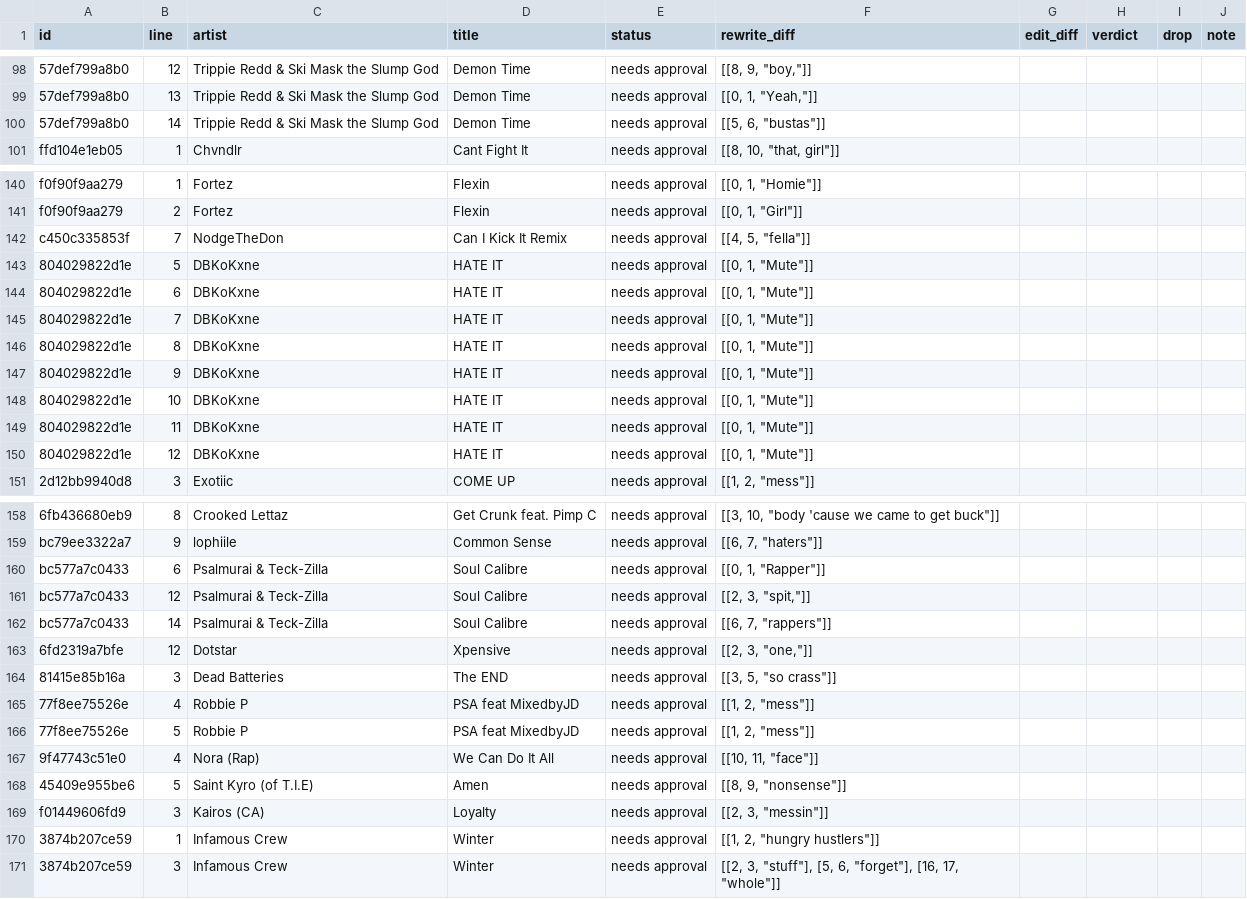
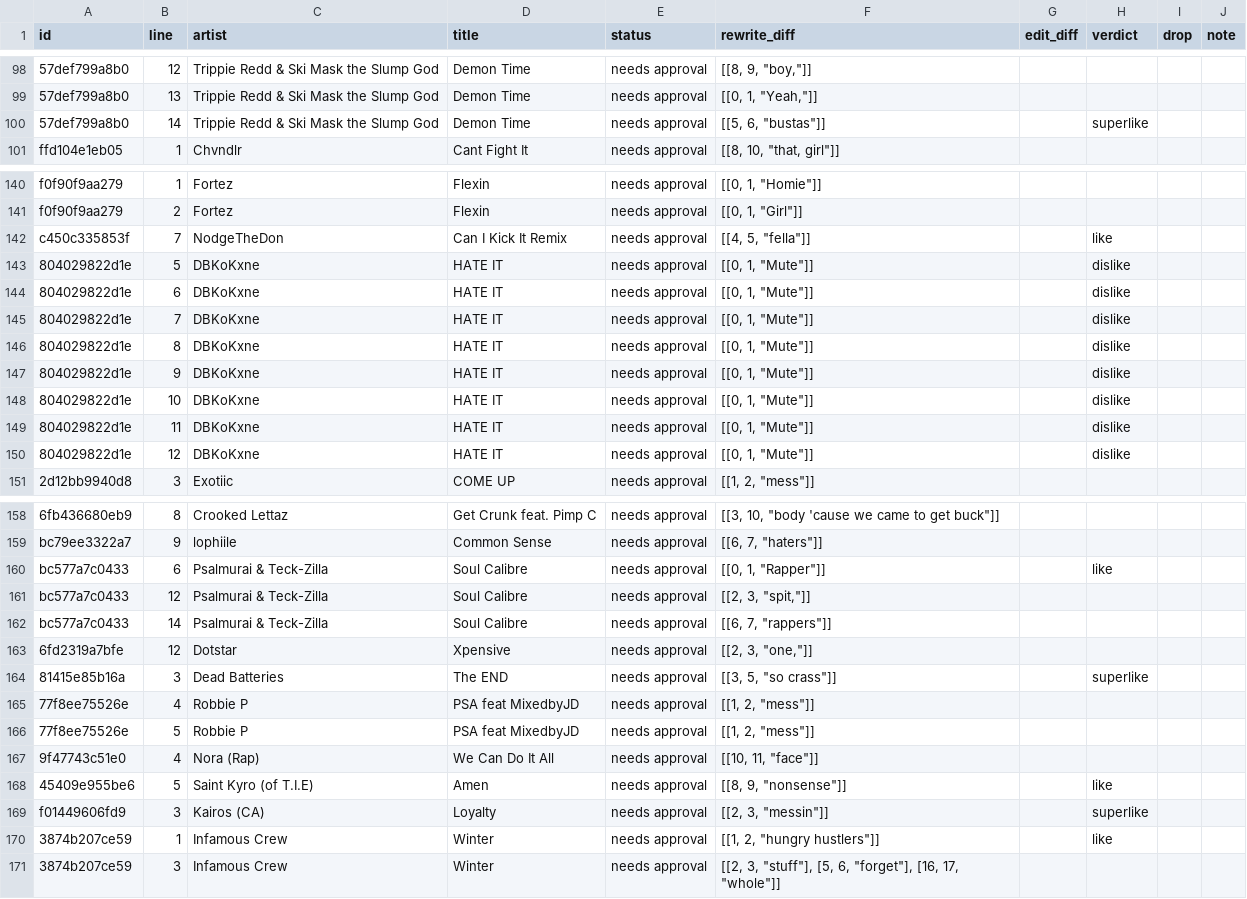
Before and after one commit to nairdur/radio-ready, a CSV file: annotations/edits/commercial_claude.csv, drawn as a sheet; only a part is shown, gaps mark what is left out; the diff covers the shown part only.

```diff
--- a/annotations/edits/commercial_claude.csv
+++ b/annotations/edits/commercial_claude.csv
@@ -99,3 +99,3 @@
 "57def799a8b0","13","Trippie Redd & Ski Mask the Slump God","Demon Time","needs approval","[[0, 1, ""Yeah,""]]","","","",""
-"57def799a8b0","14","Trippie Redd & Ski Mask the Slump God","Demon Time","needs approval","[[5, 6, ""bustas""]]","","","",""
+"57def799a8b0","14","Trippie Redd & Ski Mask the Slump God","Demon Time","needs approval","[[5, 6, ""bustas""]]","","superlike","",""
 "ffd104e1eb05","1","Chvndlr","Cant Fight It","needs approval","[[8, 10, ""that, girl""]]","","","",""
@@ -141,11 +141,11 @@
 "f0f90f9aa279","2","Fortez","Flexin","needs approval","[[0, 1, ""Girl""]]","","","",""
-"c450c335853f","7","NodgeTheDon","Can I Kick It Remix","needs approval","[[4, 5, ""fella""]]","","","",""
-"804029822d1e","5","DBKoKxne","HATE IT","needs approval","[[0, 1, ""Mute""]]","","","",""
-"804029822d1e","6","DBKoKxne","HATE IT","needs approval","[[0, 1, ""Mute""]]","","","",""
-"804029822d1e","7","DBKoKxne","HATE IT","needs approval","[[0, 1, ""Mute""]]","","","",""
-"804029822d1e","8","DBKoKxne","HATE IT","needs approval","[[0, 1, ""Mute""]]","","","",""
-"804029822d1e","9","DBKoKxne","HATE IT","needs approval","[[0, 1, ""Mute""]]","","","",""
-"804029822d1e","10","DBKoKxne","HATE IT","needs approval","[[0, 1, ""Mute""]]","","","",""
-"804029822d1e","11","DBKoKxne","HATE IT","needs approval","[[0, 1, ""Mute""]]","","","",""
-"804029822d1e","12","DBKoKxne","HATE IT","needs approval","[[0, 1, ""Mute""]]","","","",""
+"c450c335853f","7","NodgeTheDon","Can I Kick It Remix","needs approval","[[4, 5, ""fella""]]","","like","",""
+"804029822d1e","5","DBKoKxne","HATE IT","needs approval","[[0, 1, ""Mute""]]","","dislike","",""
+"804029822d1e","6","DBKoKxne","HATE IT","needs approval","[[0, 1, ""Mute""]]","","dislike","",""
+"804029822d1e","7","DBKoKxne","HATE IT","needs approval","[[0, 1, ""Mute""]]","","dislike","",""
+"804029822d1e","8","DBKoKxne","HATE IT","needs approval","[[0, 1, ""Mute""]]","","dislike","",""
+"804029822d1e","9","DBKoKxne","HATE IT","needs approval","[[0, 1, ""Mute""]]","","dislike","",""
+"804029822d1e","10","DBKoKxne","HATE IT","needs approval","[[0, 1, ""Mute""]]","","dislike","",""
+"804029822d1e","11","DBKoKxne","HATE IT","needs approval","[[0, 1, ""Mute""]]","","dislike","",""
+"804029822d1e","12","DBKoKxne","HATE IT","needs approval","[[0, 1, ""Mute""]]","","dislike","",""
 "2d12bb9940d8","3","Exotiic","COME UP","needs approval","[[1, 2, ""mess""]]","","","",""
@@ -159,3 +159,3 @@
 "bc79ee3322a7","9","lophiile","Common Sense","needs approval","[[6, 7, ""haters""]]","","","",""
-"bc577a7c0433","6","Psalmurai & Teck-Zilla","Soul Calibre","needs approval","[[0, 1, ""Rapper""]]","","","",""
+"bc577a7c0433","6","Psalmurai & Teck-Zilla","Soul Calibre","needs approval","[[0, 1, ""Rapper""]]","","like","",""
 "bc577a7c0433","12","Psalmurai & Teck-Zilla","Soul Calibre","needs approval","[[2, 3, ""spit,""]]","","","",""
@@ -163,3 +163,3 @@
 "6fd2319a7bfe","12","Dotstar","Xpensive","needs approval","[[2, 3, ""one,""]]","","","",""
-"81415e85b16a","3","Dead Batteries","The END","needs approval","[[3, 5, ""so crass""]]","","","",""
+"81415e85b16a","3","Dead Batteries","The END","needs approval","[[3, 5, ""so crass""]]","","superlike","",""
 "77f8ee75526e","4","Robbie P","PSA feat MixedbyJD","needs approval","[[1, 2, ""mess""]]","","","",""
@@ -167,5 +167,5 @@
 "9f47743c51e0","4","Nora (Rap)","We Can Do It All","needs approval","[[10, 11, ""face""]]","","","",""
-"45409e955be6","5","Saint Kyro (of T.I.E)","Amen","needs approval","[[8, 9, ""nonsense""]]","","","",""
-"f01449606fd9","3","Kairos (CA)","Loyalty","needs approval","[[2, 3, ""messin""]]","","","",""
-"3874b207ce59","1","Infamous Crew","Winter","needs approval","[[1, 2, ""hungry hustlers""]]","","","",""
+"45409e955be6","5","Saint Kyro (of T.I.E)","Amen","needs approval","[[8, 9, ""nonsense""]]","","like","",""
+"f01449606fd9","3","Kairos (CA)","Loyalty","needs approval","[[2, 3, ""messin""]]","","superlike","",""
+"3874b207ce59","1","Infamous Crew","Winter","needs approval","[[1, 2, ""hungry hustlers""]]","","like","",""
 "3874b207ce59","3","Infamous Crew","Winter","needs approval","[[2, 3, ""stuff""], [5, 6, ""forget""], [16, 17, ""whole""]]","","","",""
```
Also changed, not shown: 33 edited cells elsewhere in this file, annotations/edits/commercial_gemini.csv, 9 other files.
